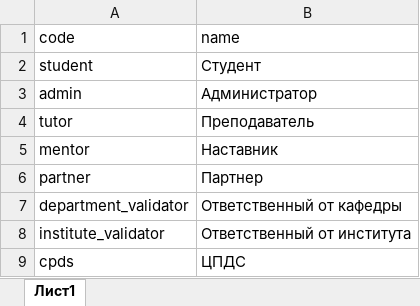
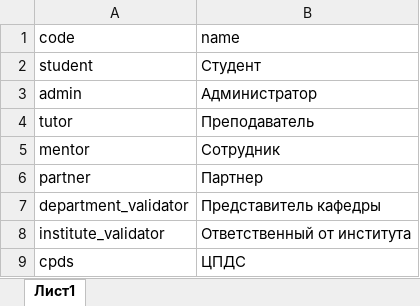
Before and after one commit to RUT-MIIT/project_activity_server, an Excel workbook: accounts/management/commands/roles.xlsx, sheet Лист1, drawn as a sheet; values as stored, in another font and other column widths than the file's, no borders; the diff names each change by its address in the sheet, - before the commit and + after, or states it on an @@ line.

```diff
--- a/accounts/management/commands/roles.xlsx (sheet Лист1)
+++ b/accounts/management/commands/roles.xlsx (sheet Лист1)
-B5 (name): Наставник
+B5 (name): Сотрудник
-B7 (name): Ответственный от кафедры
+B7 (name): Представитель кафедры
```
Also changed, not shown: 22 other files.
